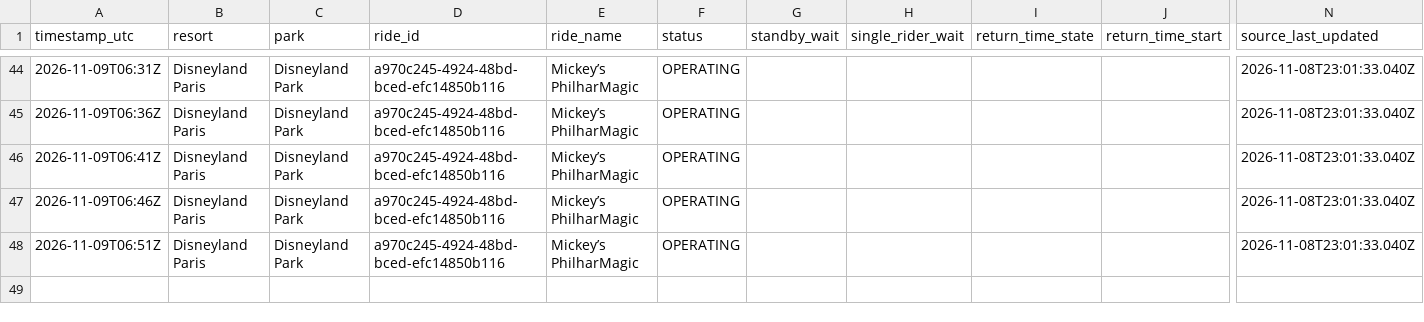
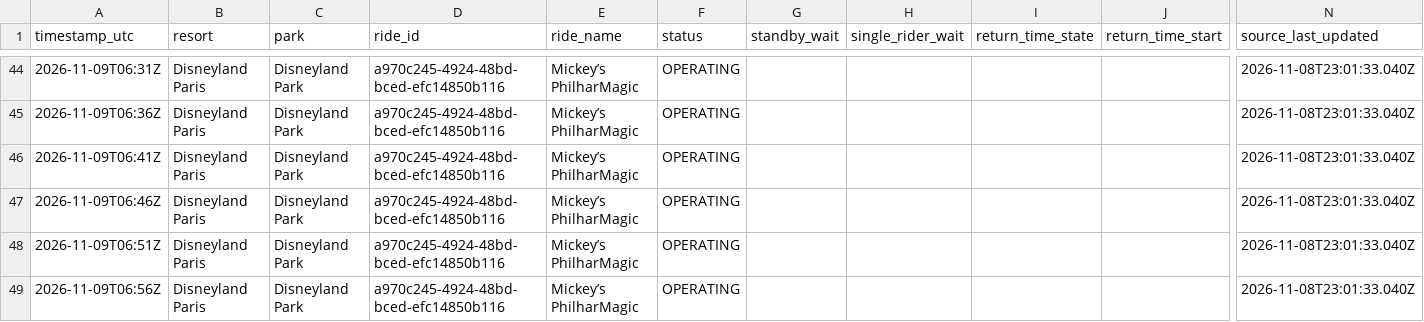
Before and after one commit to megancartwright10-cmd/logger.py, a CSV file: data/2026-11/disneyland-paris--disneyland-park.csv, drawn as a sheet; only a part is shown, gaps mark what is left out; rows hold the shown columns only; the diff names each change by its address in the sheet, - before the commit and + after, or states it on an @@ line.

```diff
--- a/data/2026-11/disneyland-paris--disneyland-park.csv
+++ b/data/2026-11/disneyland-paris--disneyland-park.csv
+row 49: 2026-11-09T06:56Z | Disneyland Paris | Disneyland Park | a970c245-4924-48bd-bced-efc14850b116 | Mickey’s PhilharMagic | OPERATING |  |  |  |  | 2026-11-08T23:01:33.040Z
```
Also changed, not shown: data/2026-11/disneyland-resort--disney-california-adventure-park.csv, data/2026-11/disneyland-resort--disneyland-park.csv, 3 other files.
